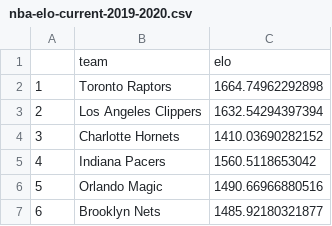
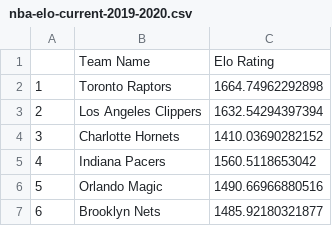
Before and after one commit to RSaravanan17/nba-suspended-season-predictions, a CSV file: data/nba-elo-current-2019-2020.csv, drawn as a sheet; only a part is shown.

Commit message:
error in finding current Elo

```diff
--- a/data/nba-elo-current-2019-2020.csv
+++ b/data/nba-elo-current-2019-2020.csv
@@ -1,2 +1,2 @@
-"","team","elo"
+"","Team Name","Elo Rating"
 "1","Toronto Raptors",1664.74962292898
```
Also changed, not shown: 14 other files.
